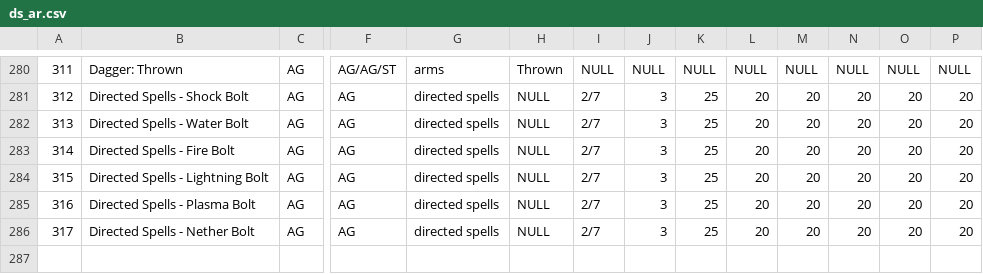
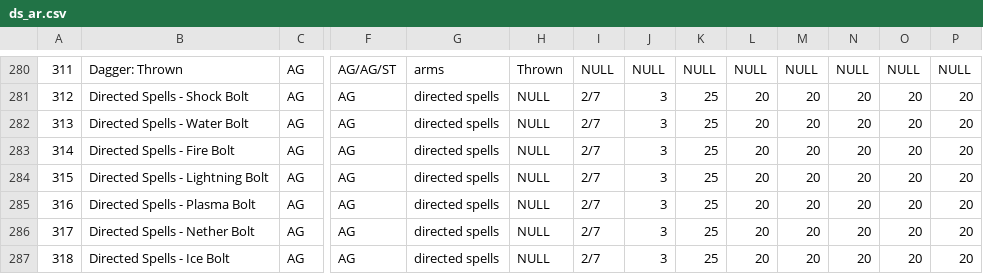
Before and after one commit to telathos/pyRoleManager, a CSV file: cfg/ds_ar.csv, drawn as a sheet; only a part is shown, gaps mark what is left out; rows hold the shown columns only; the diff names each change by its address in the sheet, - before the commit and + after, or states it on an @@ line.

```diff
--- a/cfg/ds_ar.csv
+++ b/cfg/ds_ar.csv
+row 287: 318 | Directed Spells - Ice Bolt | AG | AG | directed spells | NULL | 2/7 | 3 | 25 | 20 | 20 | 20 | 20 | 20
```
Also changed, not shown: cfg/ds.csv, cfg/ds_em.csv, 13 other files.
